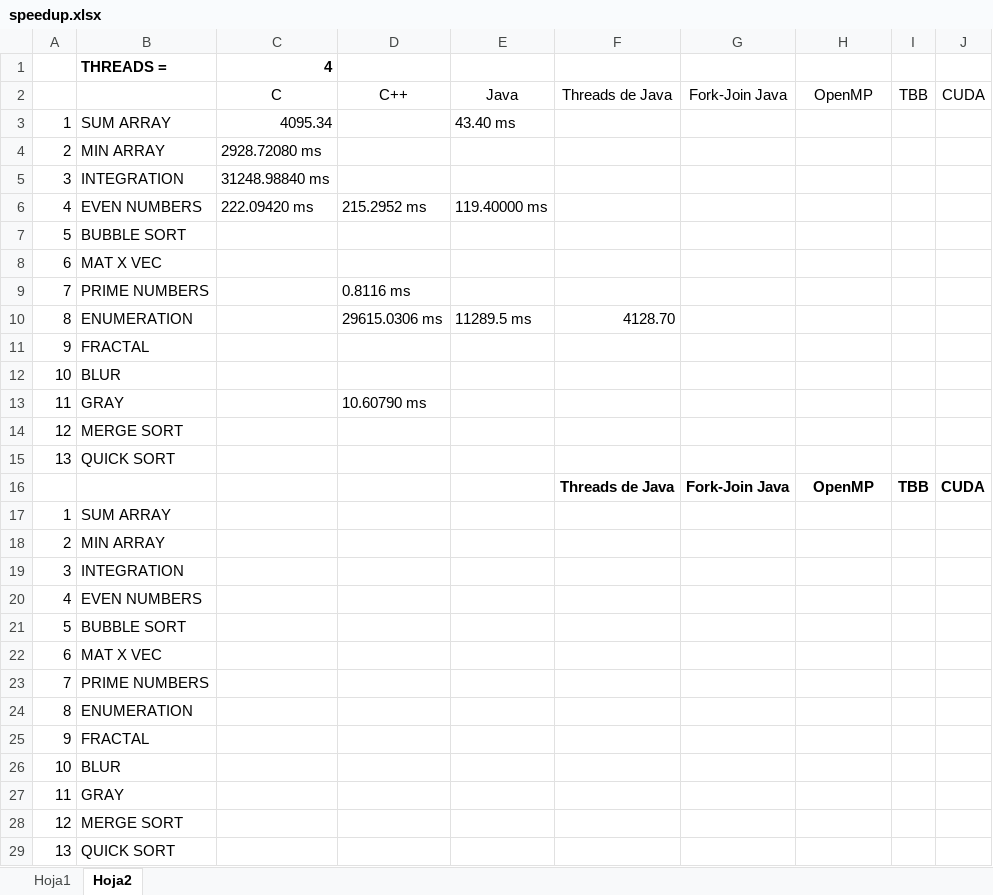
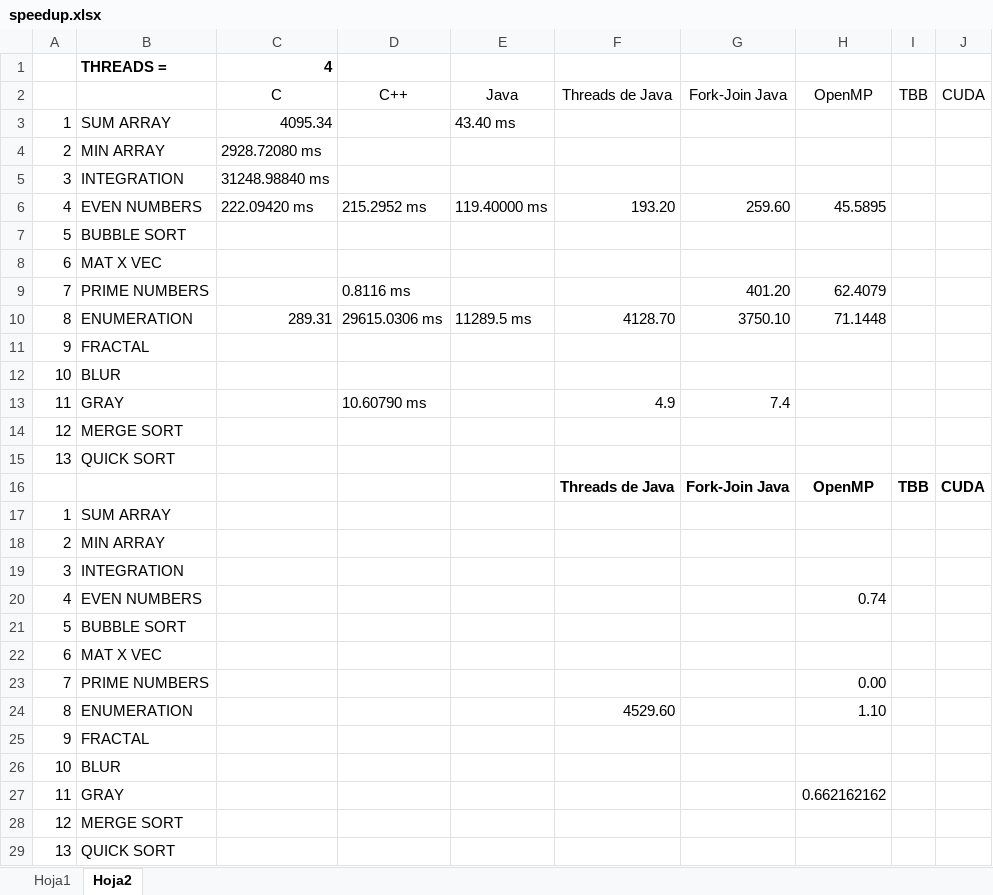
Before and after one commit to tellosss/team-multi, an Excel workbook: speedup.xlsx, sheet Hoja2, drawn as a sheet; values as stored, in another font and other column widths than the file's, no borders; the diff names each change by its address in the sheet, - before the commit and + after, or states it on an @@ line.

```diff
--- a/speedup.xlsx (sheet Hoja2)
+++ b/speedup.xlsx (sheet Hoja2)
-F6 (Threads de Java): (empty)
+F6 (Threads de Java): 193.20
-G6 (Fork-Join Java): (empty)
+G6 (Fork-Join Java): 259.60
-H6 (OpenMP): (empty)
+H6 (OpenMP): 45.5895
-G9 (Fork-Join Java): (empty)
+G9 (Fork-Join Java): 401.20
-H9 (OpenMP): (empty)
+H9 (OpenMP): 62.4079
-C10 (C): (empty)
+C10 (C): 289.31
-G10 (Fork-Join Java): (empty)
+G10 (Fork-Join Java): 3750.10
-H10 (OpenMP): (empty)
+H10 (OpenMP): 71.1448
-F13 (Threads de Java): (empty)
+F13 (Threads de Java): 4.9
-G13 (Fork-Join Java): (empty)
+G13 (Fork-Join Java): 7.4
-H20 (OpenMP): (empty)
+H20 (OpenMP): 0.74
-H23 (OpenMP): (empty)
+H23 (OpenMP): 0.00
-F24 (Threads de Java): (empty)
+F24 (Threads de Java): 4529.60
-H24 (OpenMP): (empty)
+H24 (OpenMP): 1.10
-H27 (OpenMP): (empty)
+H27 (OpenMP): 0.662162162
```
Also changed, not shown: 20 other files.
